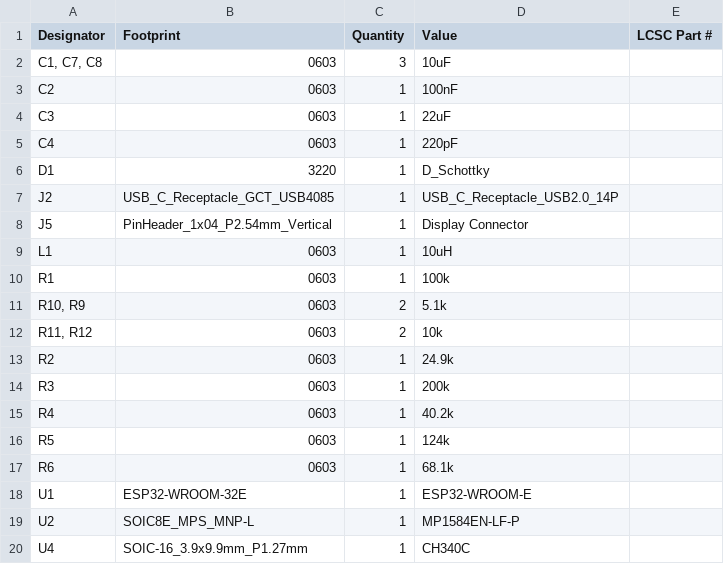
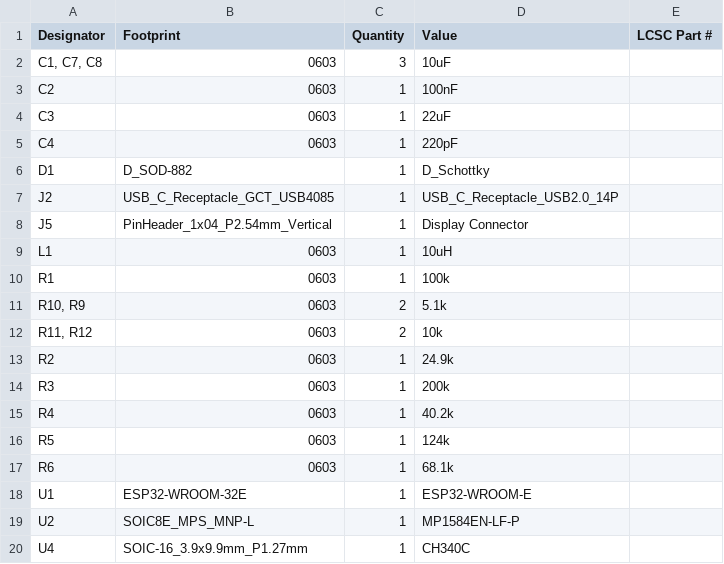
Before and after one commit to Hasnat4763/time-o-matic, a CSV file: production/bom.csv, drawn as a sheet.

```diff
--- a/production/bom.csv
+++ b/production/bom.csv
@@ -5,3 +5,3 @@ C3,0603,1,22uF,
 C4,0603,1,220pF,
-D1,3220,1,D_Schottky,
+D1,D_SOD-882,1,D_Schottky,
 J2,USB_C_Receptacle_GCT_USB4085,1,USB_C_Receptacle_USB2.0_14P,
```
Also changed, not shown: production/positions.csv, 5 other files.
